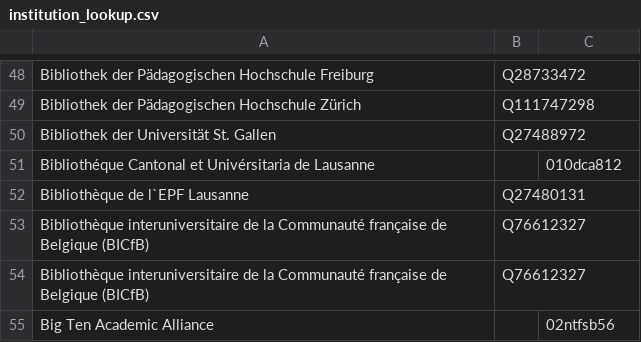
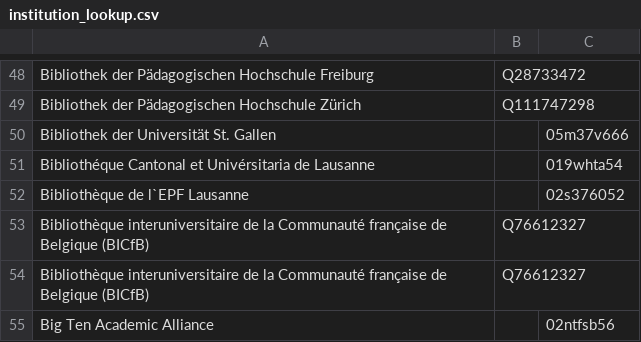
Before and after one commit to tsosi-org/tsosi-app, a CSV file: backend/tsosi/data/preparation/doaj/institution_lookup.csv, drawn as a sheet; only a part is shown, gaps mark what is left out.

```diff
--- a/backend/tsosi/data/preparation/doaj/institution_lookup.csv
+++ b/backend/tsosi/data/preparation/doaj/institution_lookup.csv
@@ -49,5 +49,5 @@ Bibliothek der Pädagogischen Hochschule Freiburg;Q28733472;
 Bibliothek der Pädagogischen Hochschule Zürich;Q111747298;
-Bibliothek der Universität St. Gallen;Q27488972;
-Bibliothéque Cantonal et Univérsitaria de Lausanne;;010dca812
-Bibliothèque de l`EPF Lausanne;Q27480131;
+Bibliothek der Universität St. Gallen;;05m37v666
+Bibliothéque Cantonal et Univérsitaria de Lausanne;;019whta54
+Bibliothèque de l`EPF Lausanne;;02s376052
 Bibliothèque interuniversitaire de la Communauté française de Belgique (BICfB);Q76612327;
```
Also changed, not shown: backend/tsosi/data/preparation/opf/institution_lookup.csv, 12 other files.
